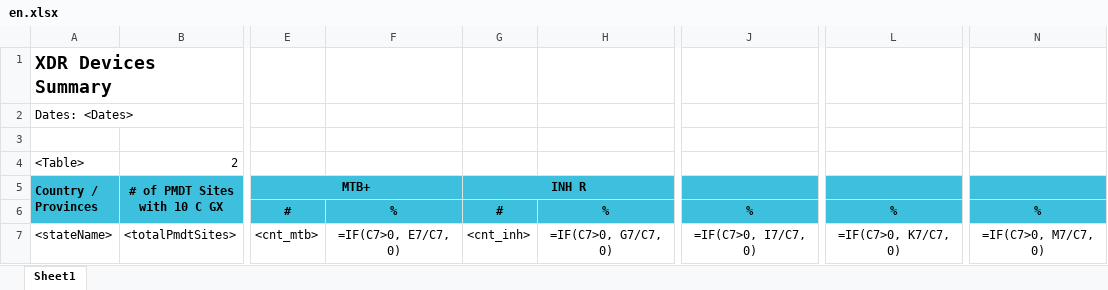
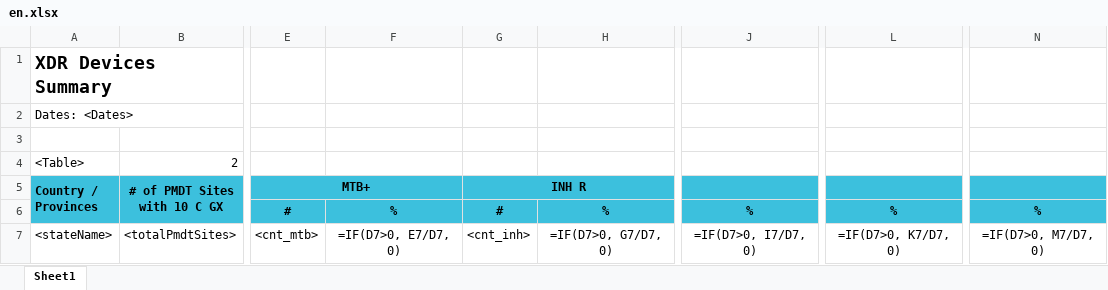
Before and after one commit to RahatSaqib/aspect, an Excel workbook: api/templates/xdr_devices_summary/pk/en.xlsx, sheet Sheet1, drawn as a sheet; only a part is shown, gaps mark what is left out; values as stored, in another font and other column widths than the file's, no borders; formulas are shown in place of their values; the diff names each change by its address in the sheet, - before the commit and + after, or states it on an @@ line.

```diff
--- a/api/templates/xdr_devices_summary/pk/en.xlsx (sheet Sheet1)
+++ b/api/templates/xdr_devices_summary/pk/en.xlsx (sheet Sheet1)
-F7: =IF(C7>0, E7/C7, 0)
+F7: =IF(D7>0, E7/D7, 0)
-H7: =IF(C7>0, G7/C7, 0)
+H7: =IF(D7>0, G7/D7, 0)
-J7: =IF(C7>0, I7/C7, 0)
+J7: =IF(D7>0, I7/D7, 0)
-L7: =IF(C7>0, K7/C7, 0)
+L7: =IF(D7>0, K7/D7, 0)
-N7: =IF(C7>0, M7/C7, 0)
+N7: =IF(D7>0, M7/D7, 0)
```
Also changed, not shown: 1 other file.
